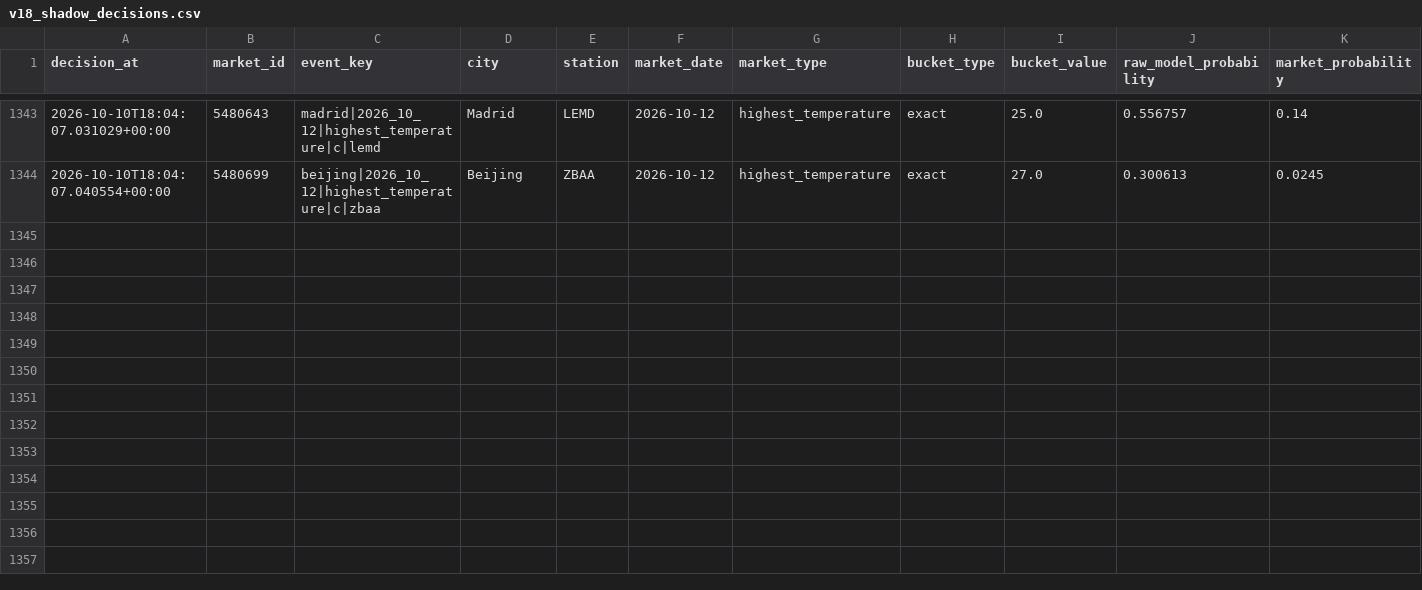
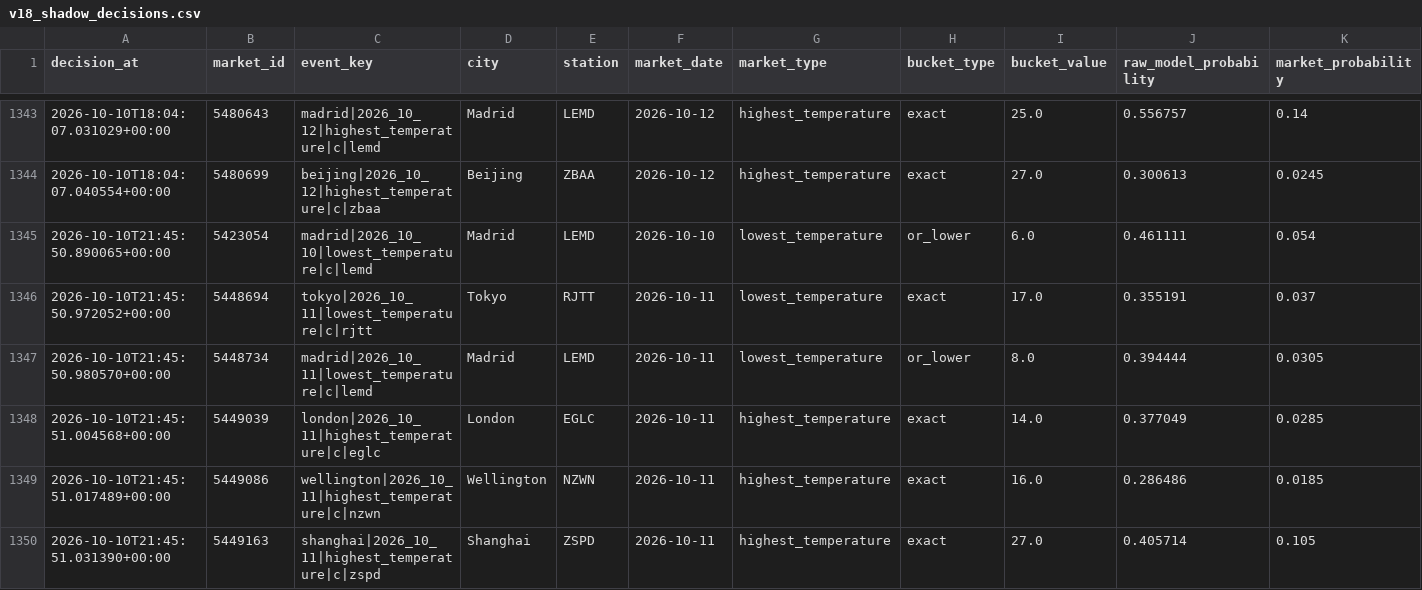
Before and after one commit to nelgibson836-png/PolymarketWeatherEdgeLab, a CSV file: data/edge/validation/v18_shadow_decisions.csv, drawn as a sheet; only a part is shown, gaps mark what is left out; rows hold the shown columns only; the diff covers the shown part only; the diff names each change by its address in the sheet, - before the commit and + after, or states it on an @@ line.

```diff
--- a/data/edge/validation/v18_shadow_decisions.csv
+++ b/data/edge/validation/v18_shadow_decisions.csv
+row 1345: 2026-10-10T21:45:50.890065+00:00 | 5423054 | madrid|2026_10_10|lowest_temperature|c|lemd | Madrid | LEMD | 2026-10-10 | lowest_temperature | or_lower | 6.0 | 0.461111 | 0.054
+row 1346: 2026-10-10T21:45:50.972052+00:00 | 5448694 | tokyo|2026_10_11|lowest_temperature|c|rjtt | Tokyo | RJTT | 2026-10-11 | lowest_temperature | exact | 17.0 | 0.355191 | 0.037
+row 1347: 2026-10-10T21:45:50.980570+00:00 | 5448734 | madrid|2026_10_11|lowest_temperature|c|lemd | Madrid | LEMD | 2026-10-11 | lowest_temperature | or_lower | 8.0 | 0.394444 | 0.0305
+row 1348: 2026-10-10T21:45:51.004568+00:00 | 5449039 | london|2026_10_11|highest_temperature|c|eglc | London | EGLC | 2026-10-11 | highest_temperature | exact | 14.0 | 0.377049 | 0.0285
+row 1349: 2026-10-10T21:45:51.017489+00:00 | 5449086 | wellington|2026_10_11|highest_temperature|c|nzwn | Wellington | NZWN | 2026-10-11 | highest_temperature | exact | 16.0 | 0.286486 | 0.0185
+row 1350: 2026-10-10T21:45:51.031390+00:00 | 5449163 | shanghai|2026_10_11|highest_temperature|c|zspd | Shanghai | ZSPD | 2026-10-11 | highest_temperature | exact | 27.0 | 0.405714 | 0.105
```
Also changed, not shown: 5 added rows elsewhere in this file, 22 other files.
